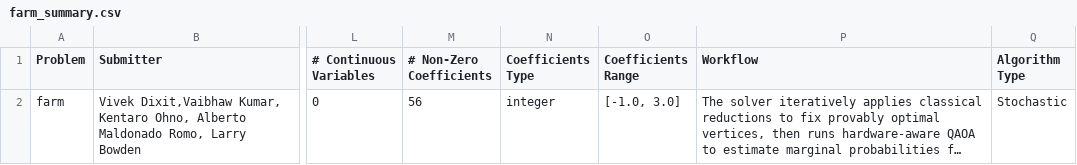
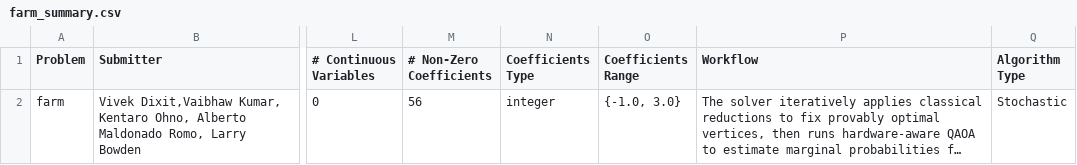
Before and after one commit to vd114/QOBLIB, a CSV file: 07-independentset/submissions/20260907_QAOA_Vivek/farm/farm_summary.csv, drawn as a sheet; only a part is shown, gaps mark what is left out; long unchanged cells end in …; the diff names each change by its address in the sheet, - before the commit and + after, or states it on an @@ line.

Commit message:
Update farm_summary.csv

```diff
--- a/07-independentset/submissions/20260907_QAOA_Vivek/farm/farm_summary.csv
+++ b/07-independentset/submissions/20260907_QAOA_Vivek/farm/farm_summary.csv
-O2 (Coefficients Range): [-1.0, 3.0]
+O2 (Coefficients Range): {-1.0, 3.0}
```
